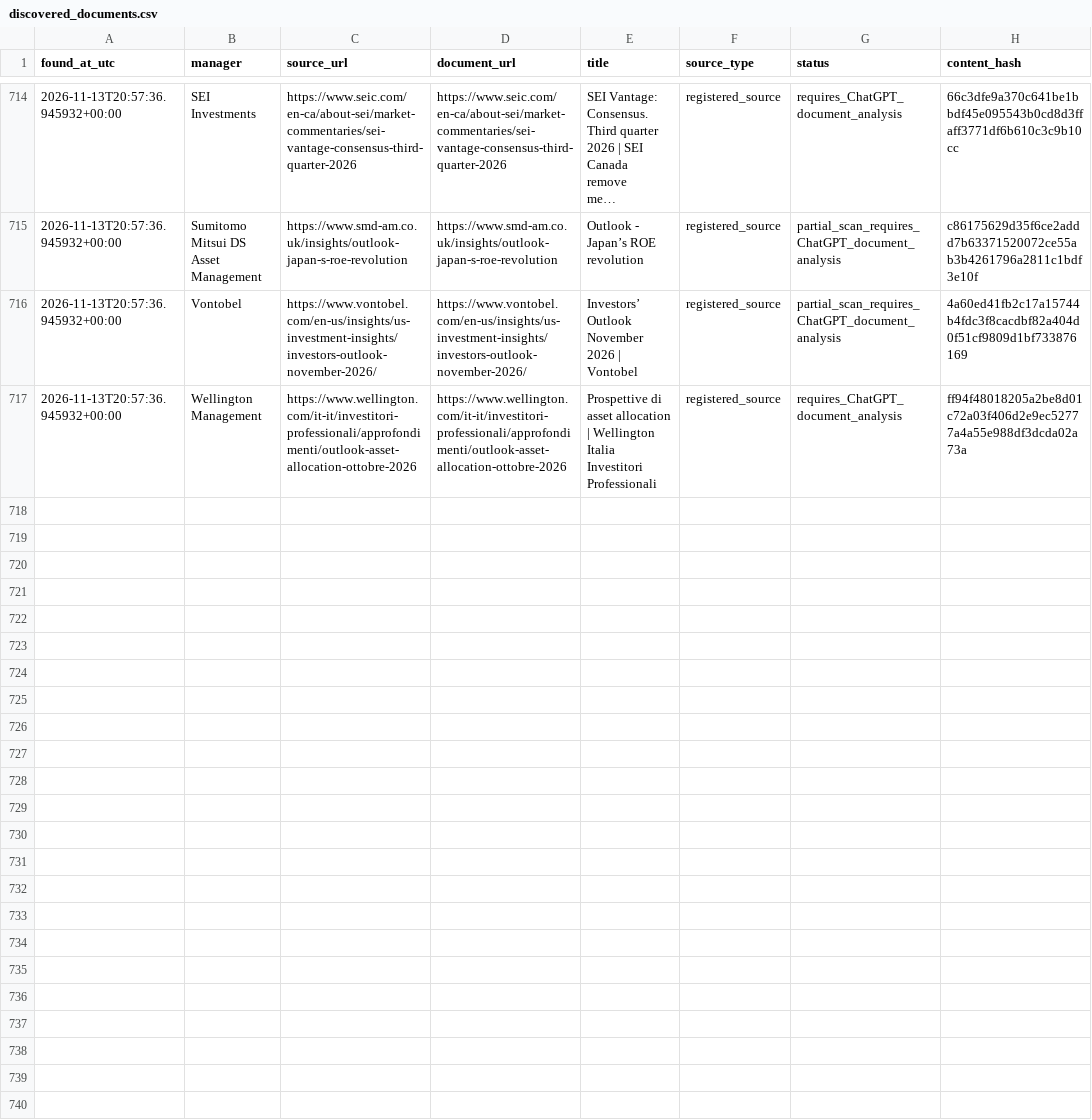
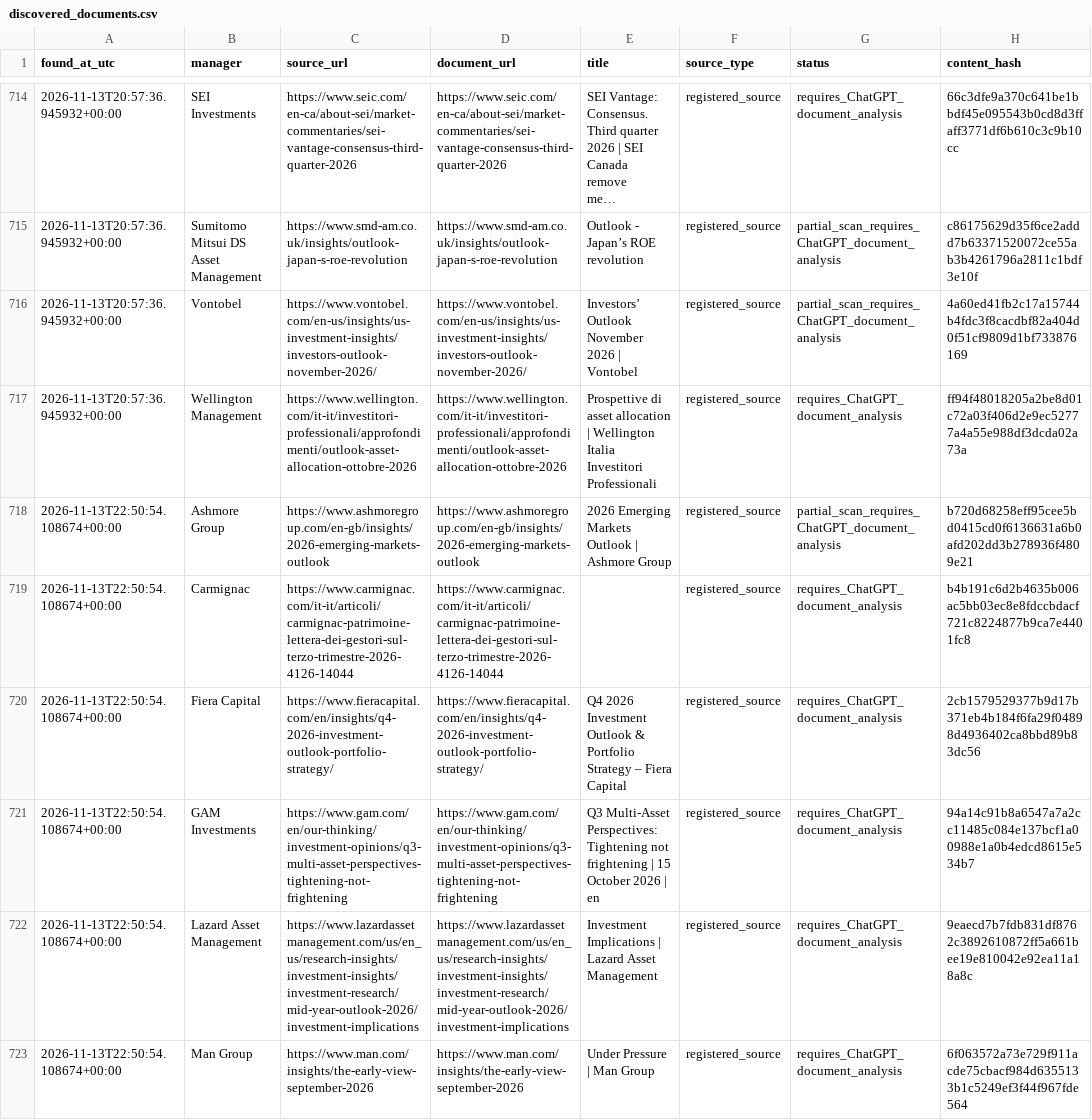
Before and after one commit to magitenia-bot/global-outlook-engine, a CSV file: research_monitor/discovered_documents.csv, drawn as a sheet; only a part is shown, gaps mark what is left out; long unchanged cells end in …; the diff covers the shown part only; the diff names each change by its address in the sheet, - before the commit and + after, or states it on an @@ line.

```diff
--- a/research_monitor/discovered_documents.csv
+++ b/research_monitor/discovered_documents.csv
+row 718: 2026-11-13T22:50:54.108674+00:00 | Ashmore Group | https://www.ashmoregroup.com/en-gb/insights/2026-emerging-markets-outlook | https://www.ashmoregroup.com/en-gb/insights/2026-emerging-markets-outlook | 2026 Emerging Markets Outlook | Ashmore Group | registered_source | partial_scan_requires_ChatGPT_document_analysis | b720d68258eff95cee5bd0415cd0f6136631a6b0afd202dd3b278936f4809e21
+row 719: 2026-11-13T22:50:54.108674+00:00 | Carmignac | https://www.carmignac.com/it-it/articoli/carmignac-patrimoine-lettera-dei-gestori-sul-terzo-trimestre-2026-4126-14044 | https://www.carmignac.com/it-it/articoli/carmignac-patrimoine-lettera-dei-gestori-sul-terzo-trimestre-2026-4126-14044 |  | registered_source | requires_ChatGPT_document_analysis | b4b191c6d2b4635b006ac5bb03ec8e8fdccbdacf721c8224877b9ca7e4401fc8
+row 720: 2026-11-13T22:50:54.108674+00:00 | Fiera Capital | https://www.fieracapital.com/en/insights/q4-2026-investment-outlook-portfolio-strategy/ | https://www.fieracapital.com/en/insights/q4-2026-investment-outlook-portfolio-strategy/ | Q4 2026 Investment Outlook & Portfolio Strategy – Fiera Capital | registered_source | requires_ChatGPT_document_analysis | 2cb1579529377b9d17b371eb4b184f6fa29f04898d4936402ca8bbd89b83dc56
+row 721: 2026-11-13T22:50:54.108674+00:00 | GAM Investments | https://www.gam.com/en/our-thinking/investment-opinions/q3-multi-asset-perspectives-tightening-not-frightening | https://www.gam.com/en/our-thinking/investment-opinions/q3-multi-asset-perspectives-tightening-not-frightening | Q3 Multi-Asset Perspectives: Tightening not frightening | 15 October 2026 | en | registered_source | requires_ChatGPT_document_analysis | 94a14c91b8a6547a7a2cc11485c084e137bcf1a00988e1a0b4edcd8615e534b7
+row 722: 2026-11-13T22:50:54.108674+00:00 | Lazard Asset Management | https://www.lazardassetmanagement.com/us/en_us/research-insights/investment-insights/investment-research/mid-year-outlook-2026/investment-implications | https://www.lazardassetmanagement.com/us/en_us/research-insights/investment-insights/investment-research/mid-year-outlook-2026/investment-implications | Investment Implications | Lazard Asset Management | registered_source | requires_ChatGPT_document_analysis | 9eaecd7b7fdb831df8762c3892610872ff5a661bee19e810042e92ea11a18a8c
+row 723: 2026-11-13T22:50:54.108674+00:00 | Man Group | https://www.man.com/insights/the-early-view-september-2026 | https://www.man.com/insights/the-early-view-september-2026 | Under Pressure | Man Group | registered_source | requires_ChatGPT_document_analysis | 6f063572a73e729f911acde75cbacf984d6355133b1c5249ef3f44f967fde564
```
Also changed, not shown: 5 added rows elsewhere in this file, 3 other files.
